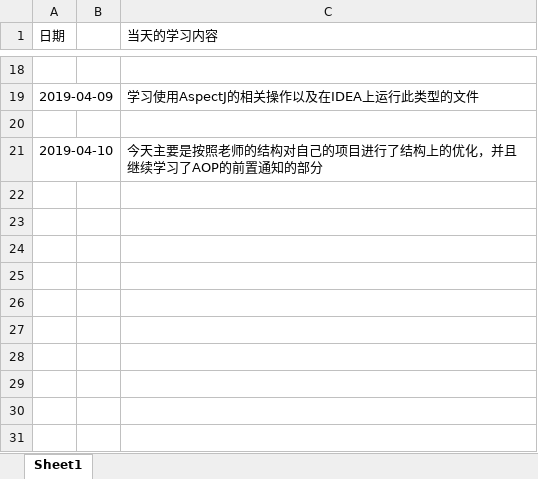
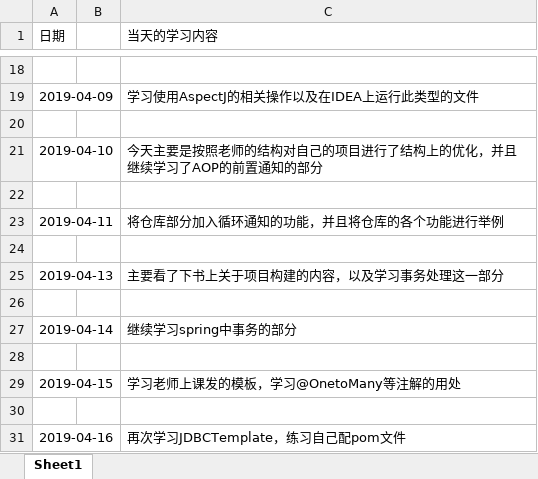
Before and after one commit to ly934060690/OSALS, an Excel workbook: 201708044216LBW/LogRrcord.xlsx, sheet Sheet1, drawn as a sheet; only a part is shown, gaps mark what is left out; values as stored, in another font and other column widths than the file's, no cell formats; the diff names each change by its address in the sheet, - before the commit and + after, or states it on an @@ line.

Commit message:
Add files via upload

```diff
--- a/201708044216LBW/LogRrcord.xlsx (sheet Sheet1)
+++ b/201708044216LBW/LogRrcord.xlsx (sheet Sheet1)
+row 22: (empty)
+row 23: 2019-04-11 |  | 将仓库部分加入循环通知的功能，并且将仓库的各个功能进行举例
+row 24: (empty)
+row 25: 2019-04-13 |  | 主要看了下书上关于项目构建的内容，以及学习事务处理这一部分
+row 26: (empty)
+row 27: 2019-04-14 |  | 继续学习spring中事务的部分
+row 28: (empty)
+row 29: 2019-04-15 |  | 学习老师上课发的模板，学习@OnetoMany等注解的用处
+row 30: (empty)
+row 31: 2019-04-16 |  | 再次学习JDBCTemplate，练习自己配pom文件
```
Also changed, not shown: cell formats.
